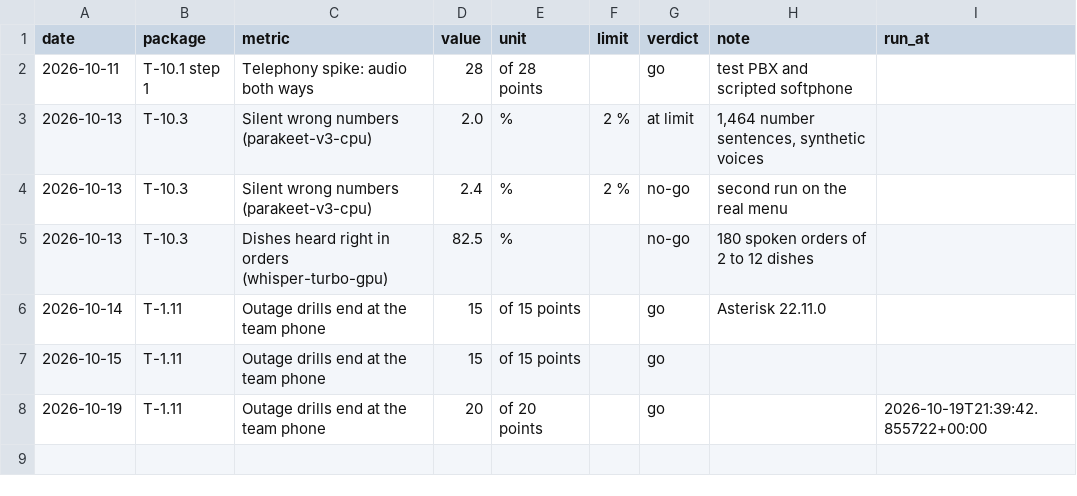
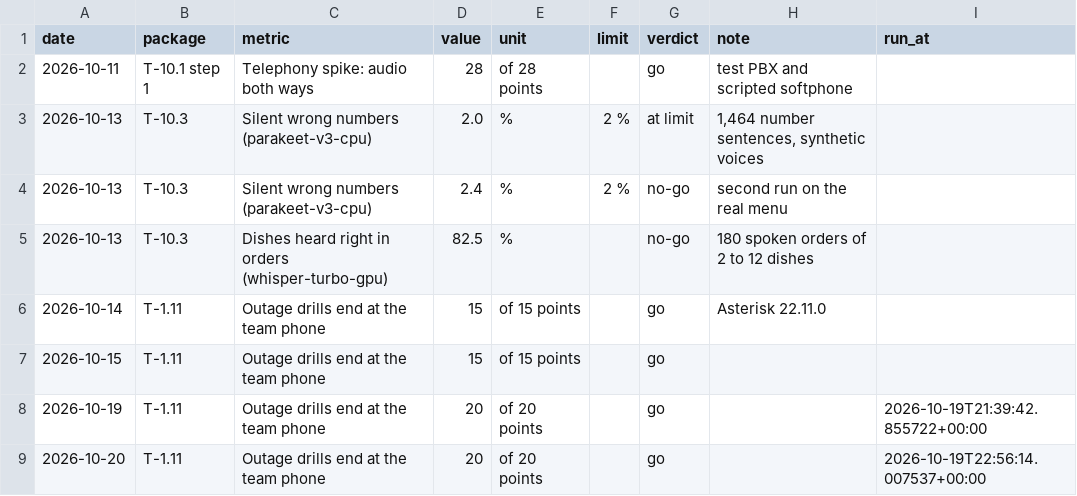
Before and after one commit to Maeximilion/Maex-Voice-Agent, a CSV file: docs/metrics/voice_history.csv, drawn as a sheet; the diff names each change by its address in the sheet, - before the commit and + after, or states it on an @@ line.

```diff
--- a/docs/metrics/voice_history.csv
+++ b/docs/metrics/voice_history.csv
+row 9: 2026-10-20 | T-1.11 | Outage drills end at the team phone | 20 | of 20 points |  | go |  | 2026-10-19T22:56:14.007537+00:00
```
Also changed, not shown: 15 other files.
